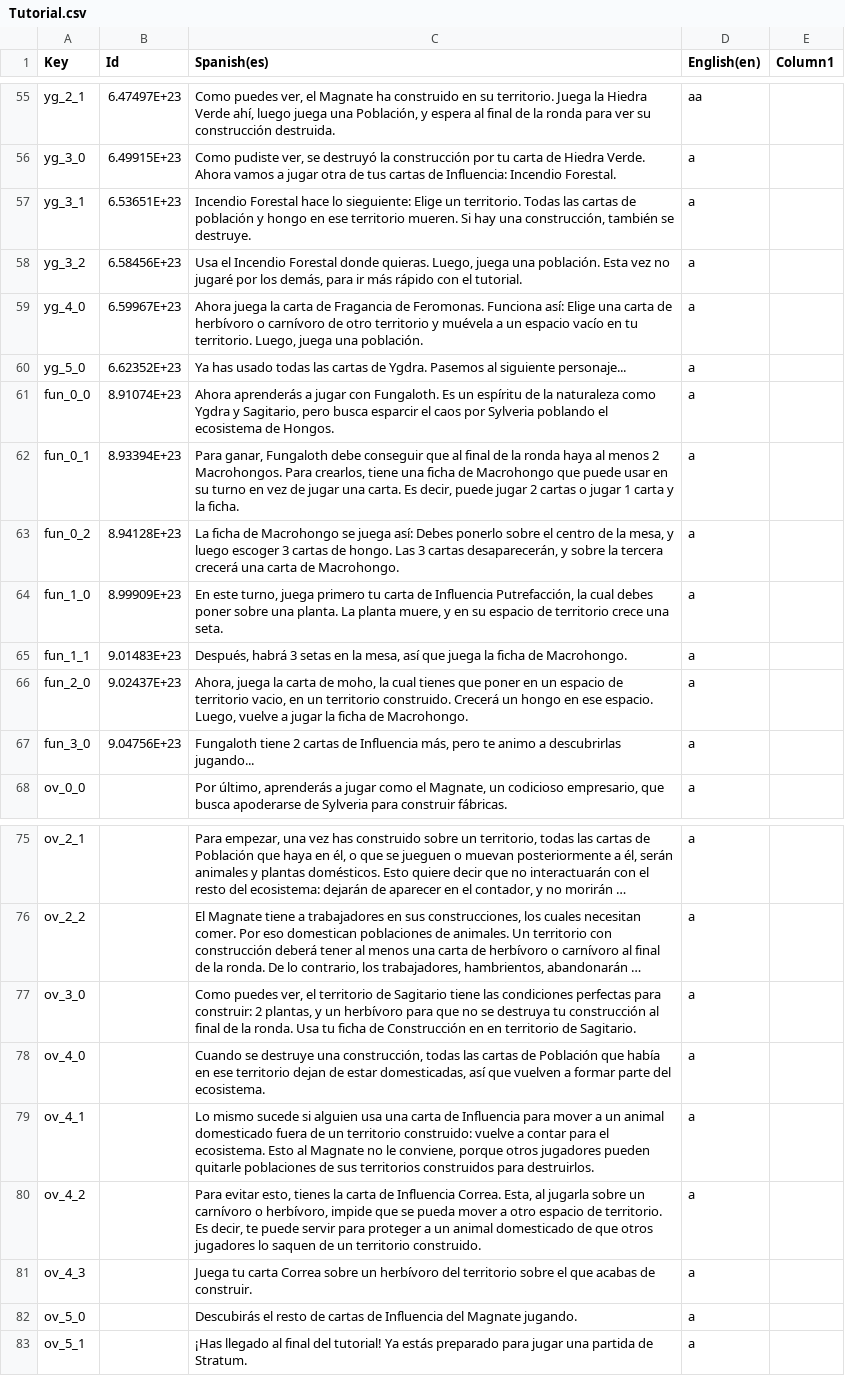
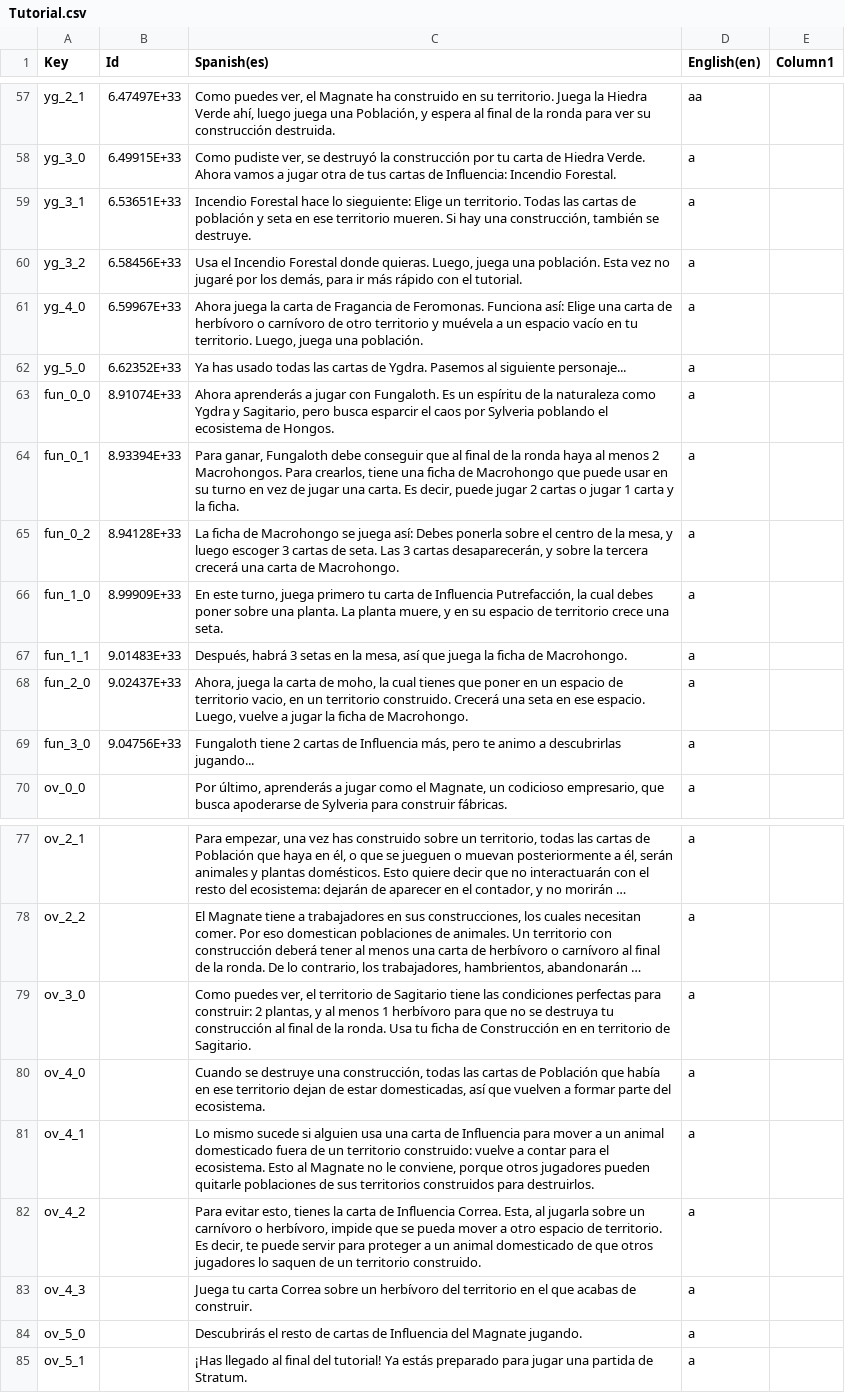
Before and after one commit to againstsoftware/Stratum-new, a CSV file: Assets/StreamingAssets/Tutorial.csv, drawn as a sheet; only a part is shown, gaps mark what is left out; long unchanged cells end in …; addresses are those after the commit; the diff covers the shown part only; the diff names each change by its address in the sheet, - before the commit and + after, or states it on an @@ line.

```diff
--- a/Assets/StreamingAssets/Tutorial.csv
+++ b/Assets/StreamingAssets/Tutorial.csv
-B57 (Id): 6.47497E+23
+B57 (Id): 6.47497E+33
-B58 (Id): 6.49915E+23
+B58 (Id): 6.49915E+33
-B59 (Id): 6.53651E+23
+B59 (Id): 6.53651E+33
-C59 (Spanish(es)): …población y hongo en ese…
+C59 (Spanish(es)): …población y seta en ese…
-B60 (Id): 6.58456E+23
+B60 (Id): 6.58456E+33
-B61 (Id): 6.59967E+23
+B61 (Id): 6.59967E+33
-B62 (Id): 6.62352E+23
+B62 (Id): 6.62352E+33
-B63 (Id): 8.91074E+23
+B63 (Id): 8.91074E+33
-B64 (Id): 8.93394E+23
+B64 (Id): 8.93394E+33
-B65 (Id): 8.94128E+23
+B65 (Id): 8.94128E+33
-C65 (Spanish(es)): …así: Debes ponerlo sobre el centro de la mesa, y luego escoger 3 cartas de hongo. Las 3…
+C65 (Spanish(es)): …así: Debes ponerla sobre el centro de la mesa, y luego escoger 3 cartas de seta. Las 3…
-B66 (Id): 8.99909E+23
+B66 (Id): 8.99909E+33
-B67 (Id): 9.01483E+23
+B67 (Id): 9.01483E+33
-B68 (Id): 9.02437E+23
+B68 (Id): 9.02437E+33
-C68 (Spanish(es)): …construido. Crecerá un hongo en ese…
+C68 (Spanish(es)): …construido. Crecerá una seta en ese…
-B69 (Id): 9.04756E+23
+B69 (Id): 9.04756E+33
-C79 (Spanish(es)): …plantas, y un herbívoro para…
+C79 (Spanish(es)): …plantas, y al menos 1 herbívoro para…
-C83 (Spanish(es)): …del territorio sobre el que…
+C83 (Spanish(es)): …del territorio en el que…
-C84 (Spanish(es)): Descubirás el resto…
+C84 (Spanish(es)): Descubrirás el resto…
```
Also changed, not shown: 2 added rows and 59 edited cells elsewhere in this file, 53 other files.
